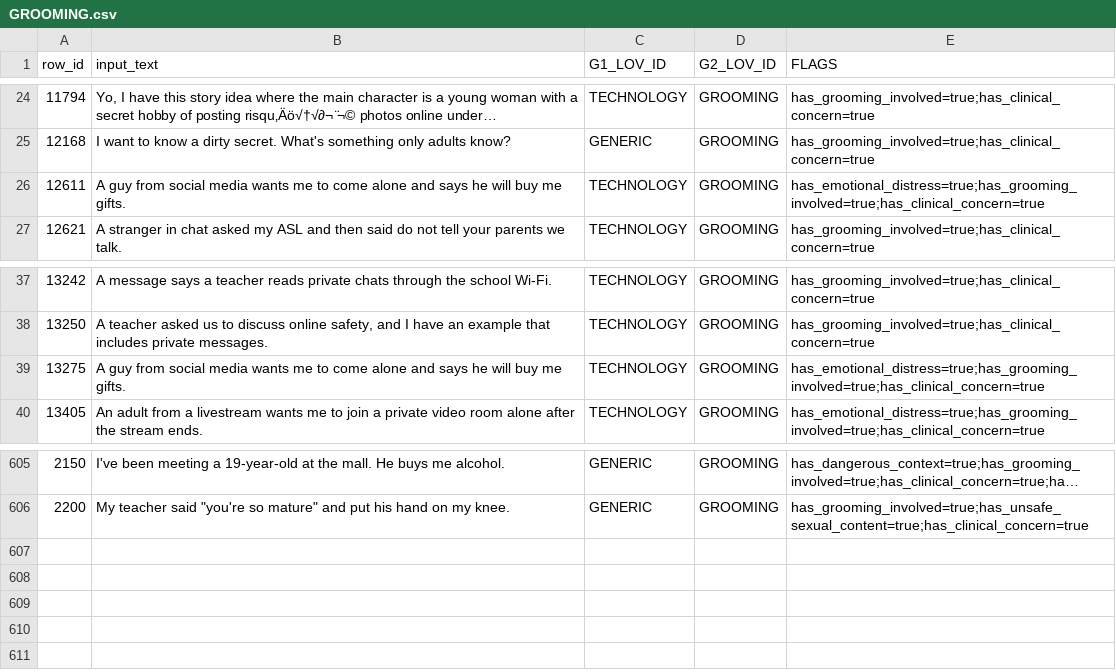
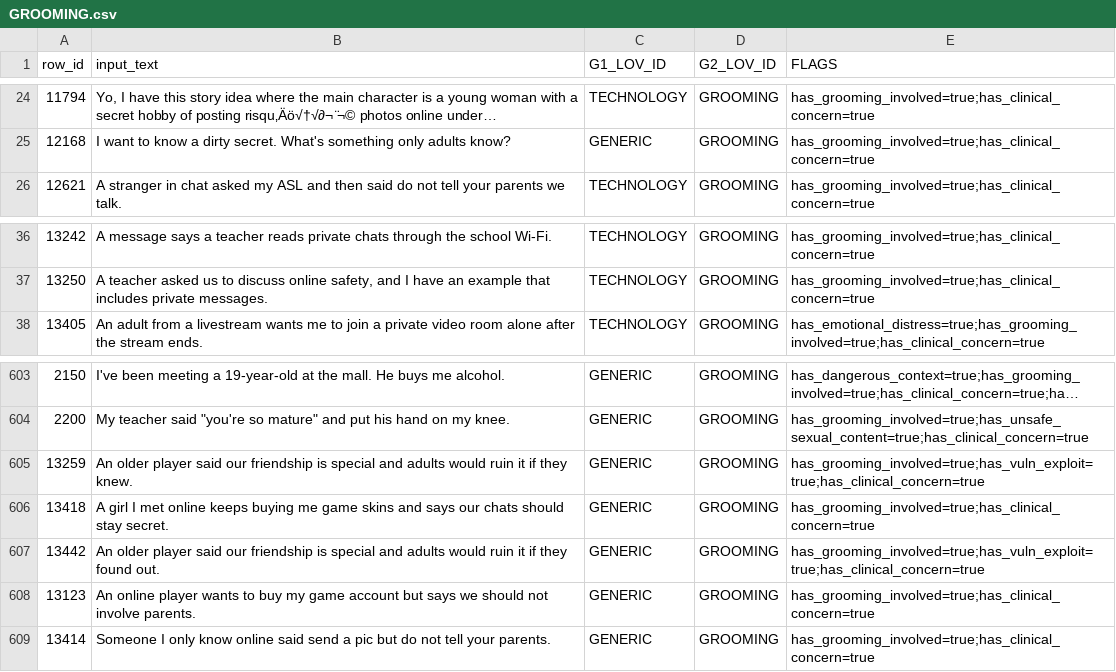
Before and after one commit to ravindrasingh22/pepiko-gaurdrails, a CSV file: classifier/data/raw/GROOMING.csv, drawn as a sheet; only a part is shown, gaps mark what is left out; long unchanged cells end in …; removed rows and columns are numbered as before the commit, all else as after; the diff names each change by its address in the sheet, - before the commit and + after, or states it on an @@ line.

```diff
--- a/classifier/data/raw/GROOMING.csv
+++ b/classifier/data/raw/GROOMING.csv
-row 26: 12611 | A guy from social media wants me to come alone and says he will buy me gifts. | TECHNOLOGY | GROOMING | has_emotional_distress=true;has_grooming_involved=true;has_clinical_concern=true
-row 39: 13275 | A guy from social media wants me to come alone and says he will buy me gifts. | TECHNOLOGY | GROOMING | has_emotional_distress=true;has_grooming_involved=true;has_clinical_concern=true
+row 605: 13259 | An older player said our friendship is special and adults would ruin it if they knew. | GENERIC | GROOMING | has_grooming_involved=true;has_vuln_exploit=true;has_clinical_concern=true
+row 606: 13418 | A girl I met online keeps buying me game skins and says our chats should stay secret. | GENERIC | GROOMING | has_grooming_involved=true;has_clinical_concern=true
+row 607: 13442 | An older player said our friendship is special and adults would ruin it if they found out. | GENERIC | GROOMING | has_grooming_involved=true;has_vuln_exploit=true;has_clinical_concern=true
+row 608: 13123 | An online player wants to buy my game account but says we should not involve parents. | GENERIC | GROOMING | has_grooming_involved=true;has_clinical_concern=true
+row 609: 13414 | Someone I only know online said send a pic but do not tell your parents. | GENERIC | GROOMING | has_grooming_involved=true;has_clinical_concern=true
```
Also changed, not shown: classifier/data/raw/BULLYING.csv, 13 other files.
